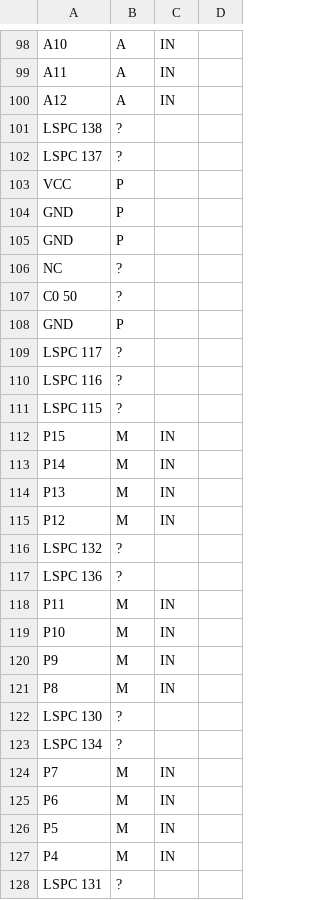
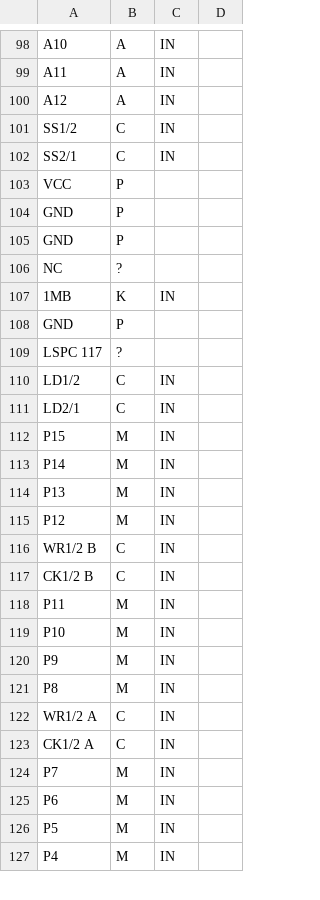
Before and after one commit to neogeodev/SVGPinout, a CSV file: csv/pro-b0.csv, drawn as a sheet; only a part is shown, gaps mark what is left out; removed rows and columns are numbered as before the commit, all else as after; the diff covers the shown part only; the diff names each change by its address in the sheet, - before the commit and + after, or states it on an @@ line.

```diff
--- a/csv/pro-b0.csv
+++ b/csv/pro-b0.csv
-row 101: LSPC 138 | ?
-row 102: LSPC 137 | ?
+row 101: SS1/2 | C | IN
+row 102: SS2/1 | C | IN
-row 107: C0 50 | ?
+row 107: 1MB | K | IN
-row 110: LSPC 116 | ?
-row 111: LSPC 115 | ?
+row 110: LD1/2 | C | IN
+row 111: LD2/1 | C | IN
-row 116: LSPC 132 | ?
-row 117: LSPC 136 | ?
+row 116: WR1/2 B | C | IN
+row 117: CK1/2 B | C | IN
-row 122: LSPC 130 | ?
-row 123: LSPC 134 | ?
+row 122: WR1/2 A | C | IN
+row 123: CK1/2 A | C | IN
-row 128: LSPC 131 | ?
```
Also changed, not shown: 6 added rows and 5 removed rows elsewhere in this file, csv/lspc-a0.csv, csv/pro-c0.csv.
